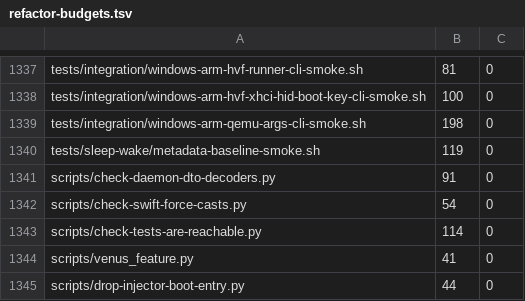
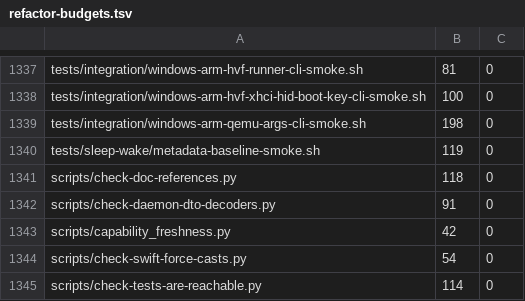
Before and after one commit to Ketchio-dev/bridgevm, a TSV file: scripts/refactor-budgets.tsv, drawn as a sheet; only a part is shown, gaps mark what is left out; the shorter side is filled out with more unchanged rows.

Commit message:
docs: fix a documented flag that does not exist, and check for the rest
The performance plan told readers that P3 GPU mode implies a release build
unless --debug-build is passed. Neither half is true: no code in the workspace
defines --debug-build, and the mode that forces release is --daily, which is
escaped with --skip-build. Corrected against
scripts/run-hvf-windows-installed-boot-args.sh:58,280,298-300 and cited so the
next reader can check it.

Nothing would have caught that, so scripts/check-doc-references.py now verifies
that every flag, repository path and commit id named by a current document
exists. Archived and handoff documents are excluded because they describe the
tree on the day they were written.

Its own first version had a hole worth recording: "Ketchio-dev" was treated as
evidence of an external repository, but it also owns this one and appears in the
README copyright line, so any invented commit placed nearby was excused. Proven
by injecting deadbeef... and watching it pass. The term is now
"Ketchio-dev/<repo>", and all three defect classes fail on injection and pass
when reverted.

check-project.sh crossed its ceiling by one line; instead of raising it, step()
now declares and shifts on one line.

```diff
--- a/scripts/refactor-budgets.tsv
+++ b/scripts/refactor-budgets.tsv
@@ -1340,3 +1340,5 @@ tests/integration/windows-arm-qemu-args-cli-smoke.sh	198	0
 tests/sleep-wake/metadata-baseline-smoke.sh	119	0
+scripts/check-doc-references.py	118	0
 scripts/check-daemon-dto-decoders.py	91	0
+scripts/capability_freshness.py	42	0
 scripts/check-swift-force-casts.py	54	0
```
Also changed, not shown: 11 other files.
